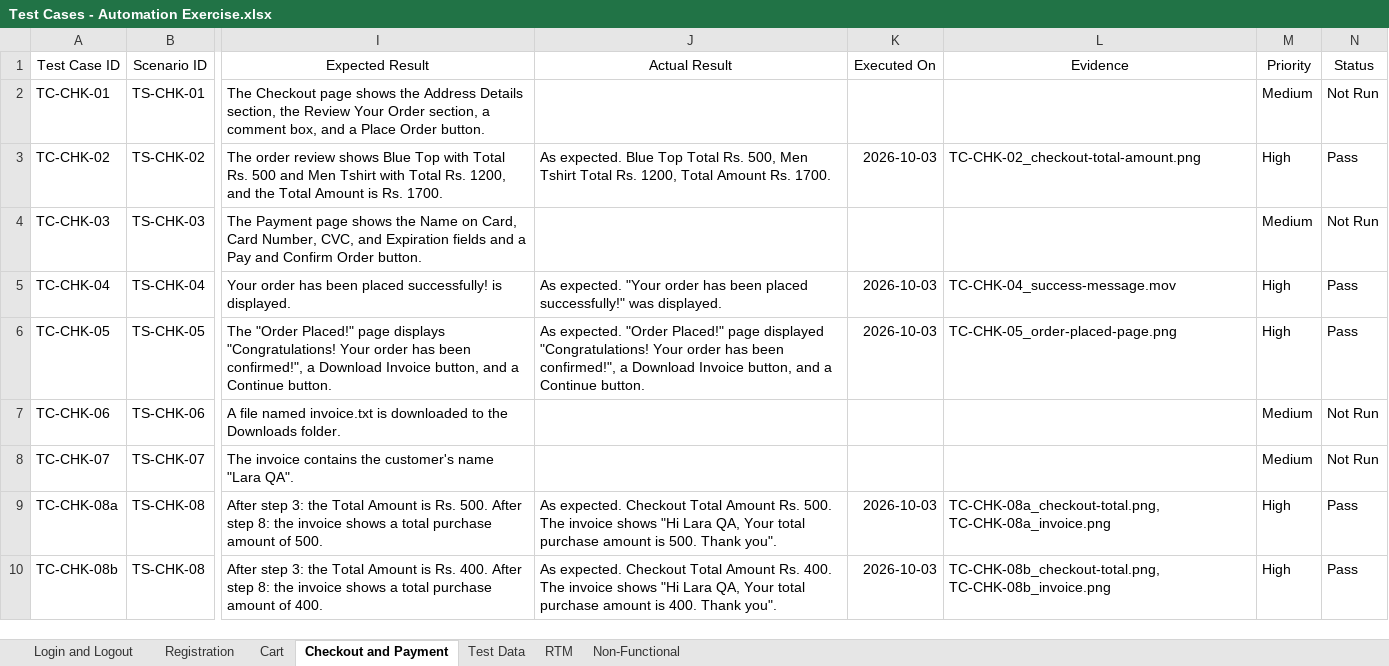
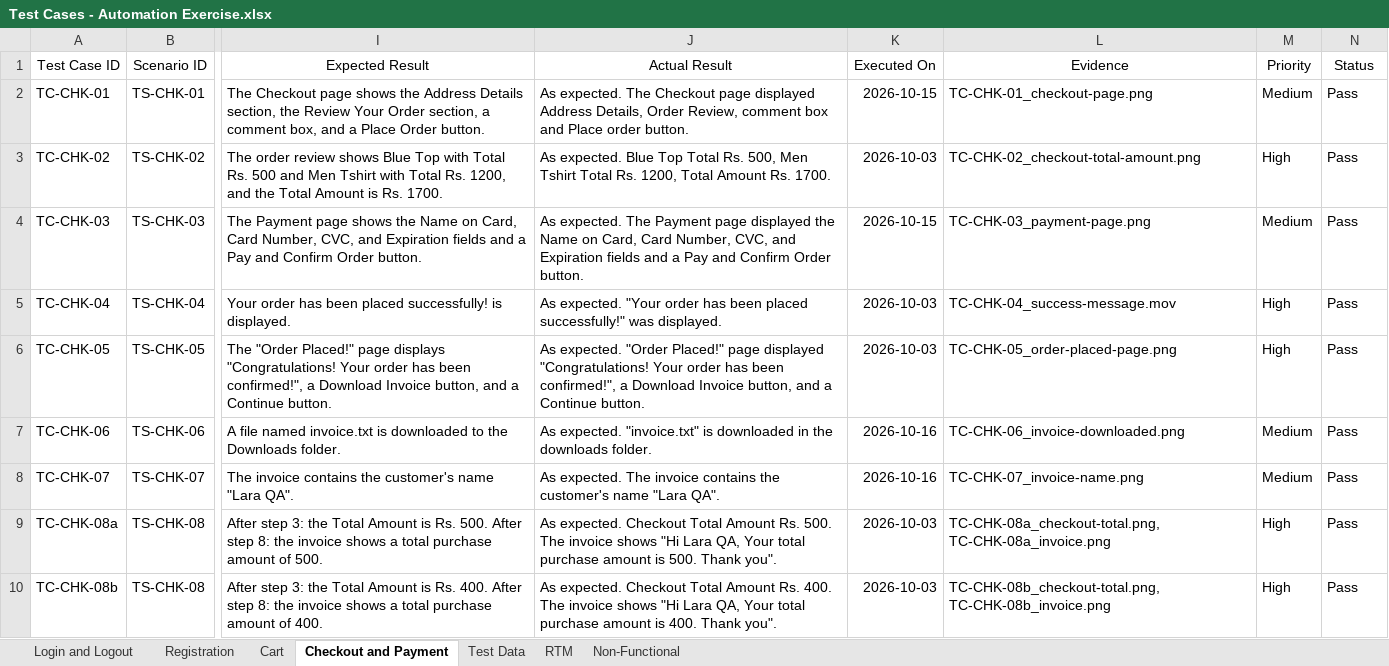
Before and after one commit to LaraKhay/QA-Portfolio-Project, an Excel workbook: Test-Cases/Test Cases - Automation Exercise.xlsx, sheet Checkout and Payment, drawn as a sheet; only a part is shown, gaps mark what is left out; values as stored, in another font and other column widths than the file's, no borders; charts and pictures not drawn; the diff covers the shown part only; the diff names each change by its address in the sheet, - before the commit and + after, or states it on an @@ line.

Commit message:
Execute Checkout tests: pages, invoice, and empty payment fields (groups 1-3)

```diff
--- a/Test-Cases/Test Cases - Automation Exercise.xlsx (sheet Checkout and Payment)
+++ b/Test-Cases/Test Cases - Automation Exercise.xlsx (sheet Checkout and Payment)
-J2 (Actual Result): (empty)
+J2 (Actual Result): As expected. The Checkout page displayed Address Details, Order Review, comment box and Place order button.
-K2 (Executed On): (empty)
+K2 (Executed On): 2026-10-15
-L2 (Evidence): (empty)
+L2 (Evidence): TC-CHK-01_checkout-page.png
-N2 (Status): Not Run
+N2 (Status): Pass
-J4 (Actual Result): (empty)
+J4 (Actual Result): As expected. The Payment page displayed the Name on Card, Card Number, CVC, and Expiration fields and a Pay and Confirm Order button.
-K4 (Executed On): (empty)
+K4 (Executed On): 2026-10-15
-L4 (Evidence): (empty)
+L4 (Evidence): TC-CHK-03_payment-page.png
-N4 (Status): Not Run
+N4 (Status): Pass
-J7 (Actual Result): (empty)
+J7 (Actual Result): As expected. "invoice.txt" is downloaded in the downloads folder.
-K7:K8 (Executed On): (empty)
+K7:K8 (Executed On): 2026-10-16
-L7 (Evidence): (empty)
+L7 (Evidence): TC-CHK-06_invoice-downloaded.png
-N7:N8 (Status): Not Run
+N7:N8 (Status): Pass
-J8 (Actual Result): (empty)
+J8 (Actual Result): As expected. The invoice contains the customer's name "Lara QA".
-L8 (Evidence): (empty)
+L8 (Evidence): TC-CHK-07_invoice-name.png
```
Also changed, not shown: 31 edited cells elsewhere in this sheet, 12 other files.
